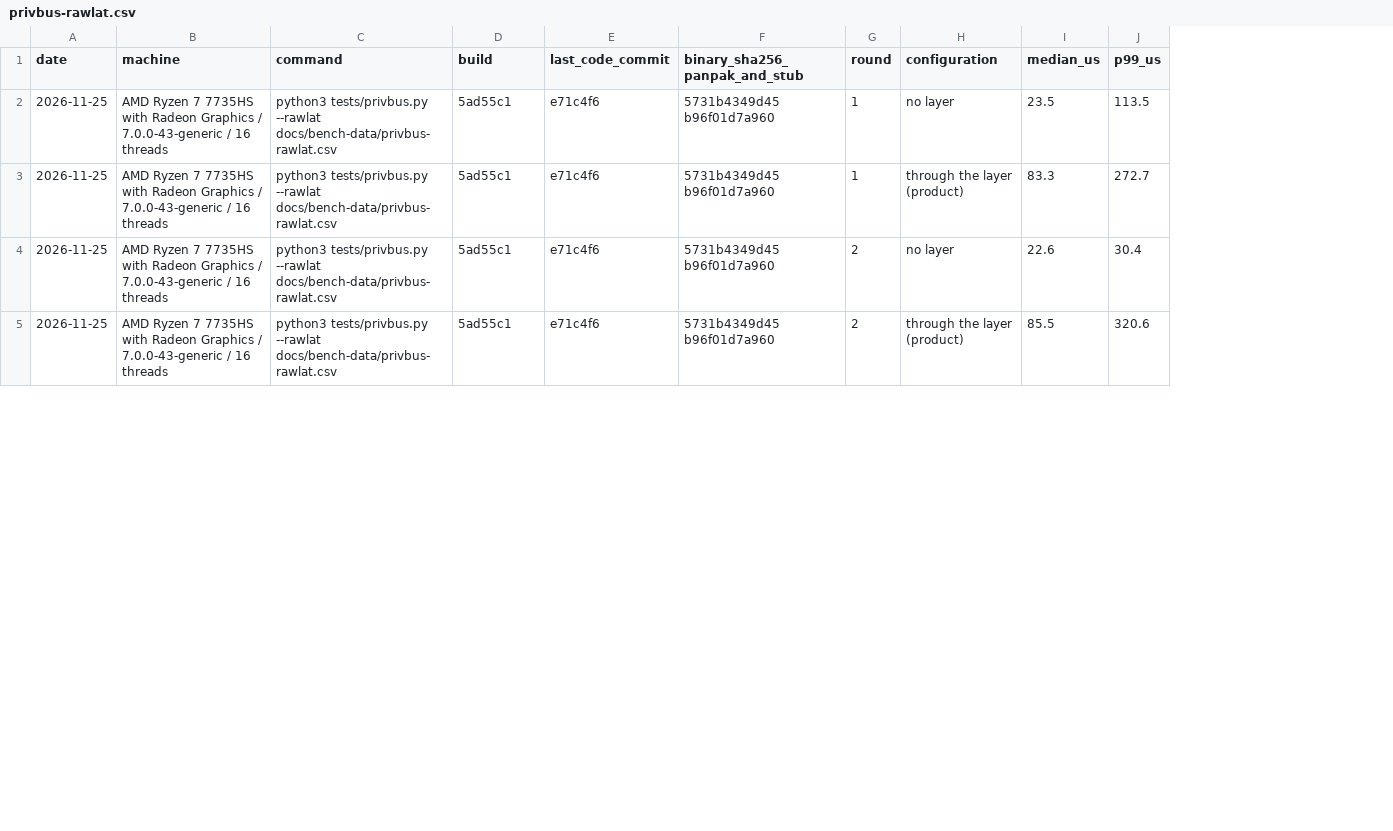
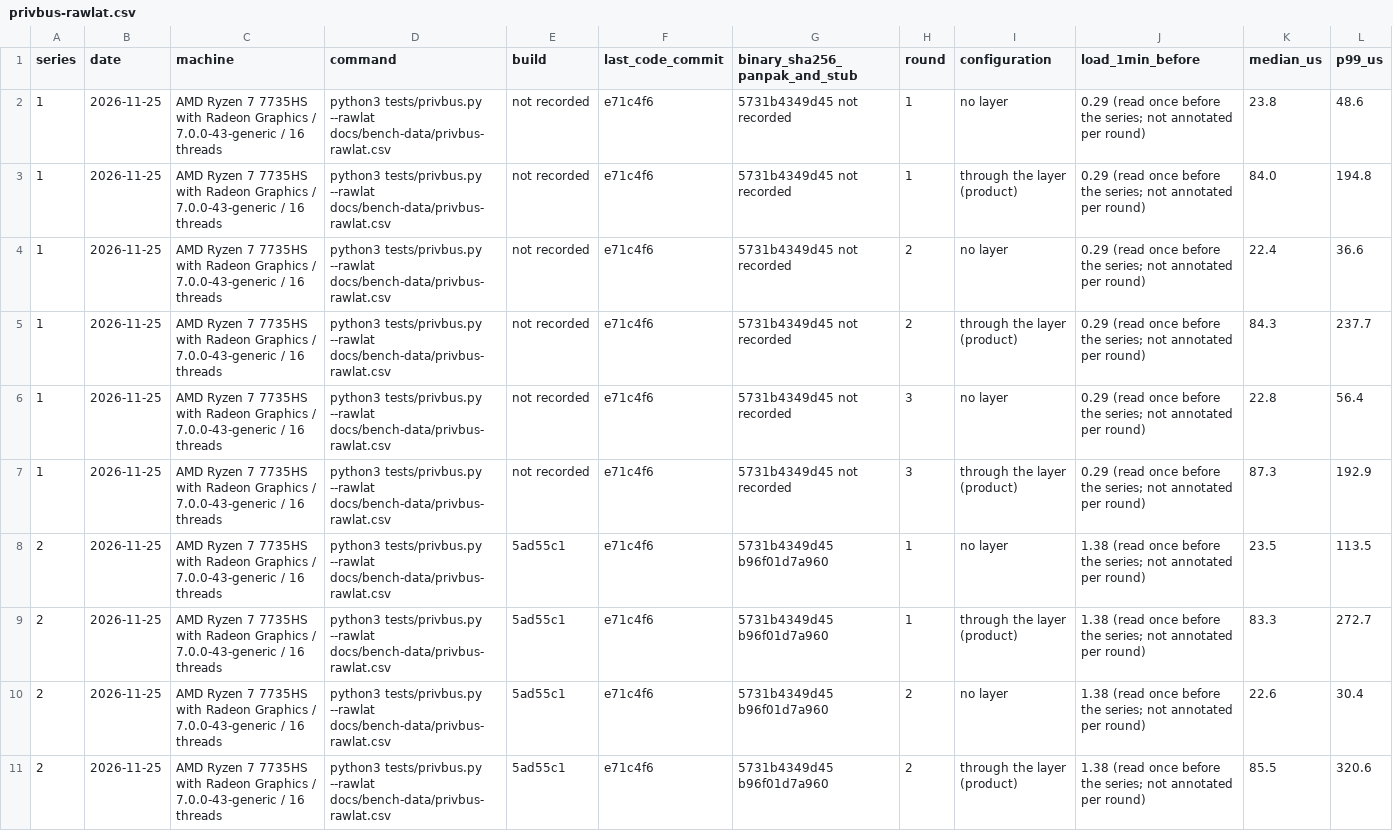
Before and after one commit to panpak/panpak, a CSV file: docs/bench-data/privbus-rawlat.csv, drawn as a sheet; only a part is shown; the diff names each change by its address in the sheet, - before the commit and + after, or states it on an @@ line.

Commit message:
privbus --rawlat: the CSV holds both series of 2026-11-25 with the load average; a run does not start above 0.5; the table uses the idle series
Signed-off-by: fabx-dev <236269809+fabx-dev@users.noreply.github.com>

```diff
--- a/docs/bench-data/privbus-rawlat.csv
+++ b/docs/bench-data/privbus-rawlat.csv
+column A (series), rows 8-11: all 2
+column J (load_1min_before), rows 8-11: all 1.38 (read once before the series; not annotated per round)
+row 2: 1 | 2026-11-25 | AMD Ryzen 7 7735HS with Radeon Graphics / 7.0.0-43-generic / 16 threads | python3 tests/privbus.py --rawlat docs/bench-data/privbus-rawlat.csv | not recorded | e71c4f6 | 5731b4349d45 not recorded | 1 | no layer | 0.29 (read once before the series; not annotated per round) | 23.8 | 48.6
+row 3: 1 | 2026-11-25 | AMD Ryzen 7 7735HS with Radeon Graphics / 7.0.0-43-generic / 16 threads | python3 tests/privbus.py --rawlat docs/bench-data/privbus-rawlat.csv | not recorded | e71c4f6 | 5731b4349d45 not recorded | 1 | through the layer (product) | 0.29 (read once before the series; not annotated per round) | 84.0 | 194.8
+row 4: 1 | 2026-11-25 | AMD Ryzen 7 7735HS with Radeon Graphics / 7.0.0-43-generic / 16 threads | python3 tests/privbus.py --rawlat docs/bench-data/privbus-rawlat.csv | not recorded | e71c4f6 | 5731b4349d45 not recorded | 2 | no layer | 0.29 (read once before the series; not annotated per round) | 22.4 | 36.6
+row 5: 1 | 2026-11-25 | AMD Ryzen 7 7735HS with Radeon Graphics / 7.0.0-43-generic / 16 threads | python3 tests/privbus.py --rawlat docs/bench-data/privbus-rawlat.csv | not recorded | e71c4f6 | 5731b4349d45 not recorded | 2 | through the layer (product) | 0.29 (read once before the series; not annotated per round) | 84.3 | 237.7
+row 6: 1 | 2026-11-25 | AMD Ryzen 7 7735HS with Radeon Graphics / 7.0.0-43-generic / 16 threads | python3 tests/privbus.py --rawlat docs/bench-data/privbus-rawlat.csv | not recorded | e71c4f6 | 5731b4349d45 not recorded | 3 | no layer | 0.29 (read once before the series; not annotated per round) | 22.8 | 56.4
+row 7: 1 | 2026-11-25 | AMD Ryzen 7 7735HS with Radeon Graphics / 7.0.0-43-generic / 16 threads | python3 tests/privbus.py --rawlat docs/bench-data/privbus-rawlat.csv | not recorded | e71c4f6 | 5731b4349d45 not recorded | 3 | through the layer (product) | 0.29 (read once before the series; not annotated per round) | 87.3 | 192.9
```
Also changed, not shown: 3 other files.
